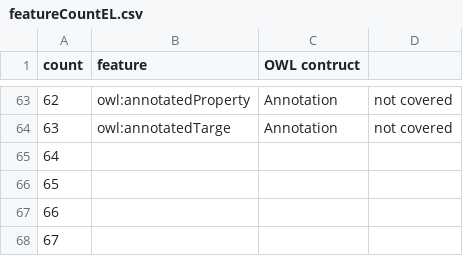
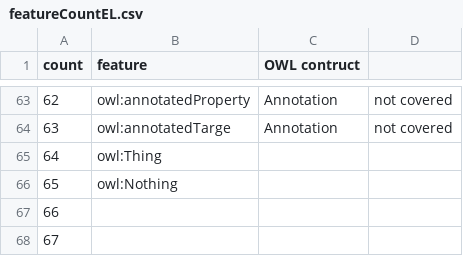
Before and after one commit to smolang/RDFMutate, a CSV file: sut/reasoners/evaluation/featureCountEL.csv, drawn as a sheet; only a part is shown, gaps mark what is left out.

Commit message:
minor

```diff
--- a/sut/reasoners/evaluation/featureCountEL.csv
+++ b/sut/reasoners/evaluation/featureCountEL.csv
@@ -64,4 +64,4 @@ count,feature,OWL contruct,
 63,owl:annotatedTarge,Annotation,not covered
-64,,,
-65,,,
+64,owl:Thing,,
+65,owl:Nothing,,
 66,,,
```
